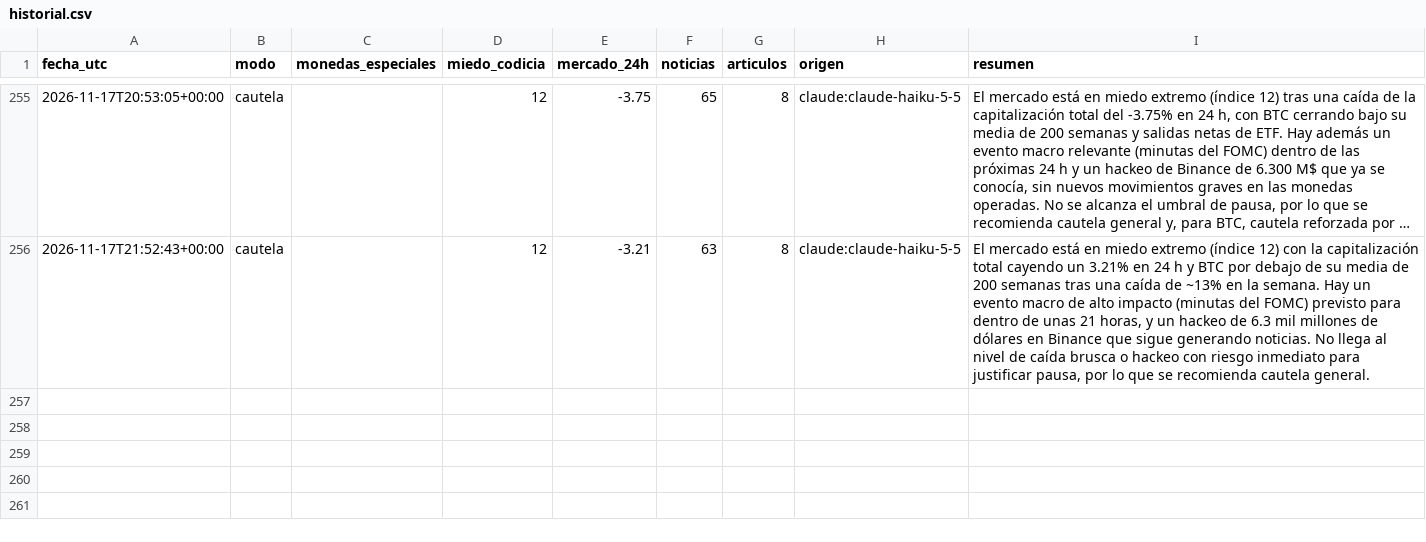
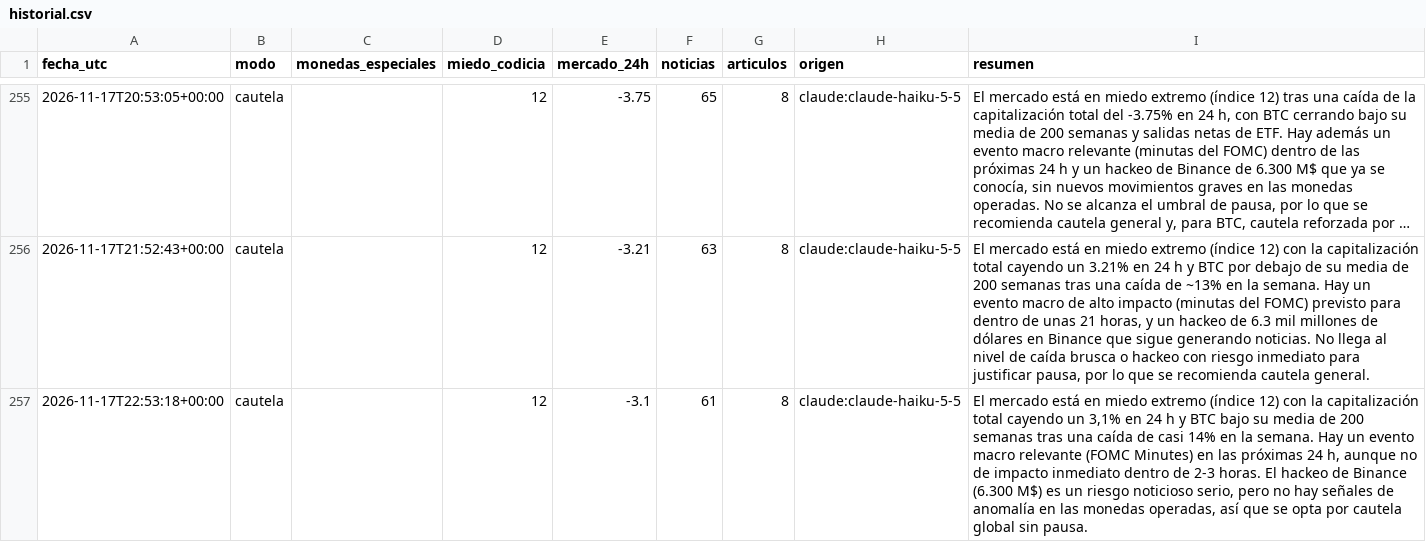
Before and after one commit to palomavilugron44-beep/cerebro-arana, a CSV file: publico/historial.csv, drawn as a sheet; only a part is shown, gaps mark what is left out; long unchanged cells end in ….

```diff
--- a/publico/historial.csv
+++ b/publico/historial.csv
@@ -256 +256,2 @@ fecha_utc,modo,monedas_especiales,miedo_codicia,mercado_24h,noticias,articulos,o
 2026-11-17T21:52:43+00:00,cautela,,12,-3.21,63,8,claude:claude-haiku-5-5,"El mercado está en miedo extremo (índice 12) con la capitalización total cayendo un 3.21% en 24 h y BTC por debajo de su media de 200 semanas tras una caída de ~13% en la semana. Hay un evento macro de alto impacto (minutas del FOMC) previsto para dentro de unas 21 horas, y un hackeo de 6.3 mil millones de dólares en Binance que sigue generando noticias. No llega al nivel de caída brusca o hackeo con riesgo inmediato para justificar pausa, por lo que se recomienda cautela general."
+2026-11-17T22:53:18+00:00,cautela,,12,-3.1,61,8,claude:claude-haiku-5-5,"El mercado está en miedo extremo (índice 12) con la capitalización total cayendo un 3,1% en 24 h y BTC bajo su media de 200 semanas tras una caída de casi 14% en la semana. Hay un evento macro relevante (FOMC Minutes) en las próximas 24 h, aunque no de impacto inmediato dentro de 2-3 horas. El hackeo de Binance (6.300 M$) es un riesgo noticioso serio, pero no hay señales de anomalía en las monedas operadas, así que se opta por cautela global sin pausa."
```
Also changed, not shown: 1 other file.
